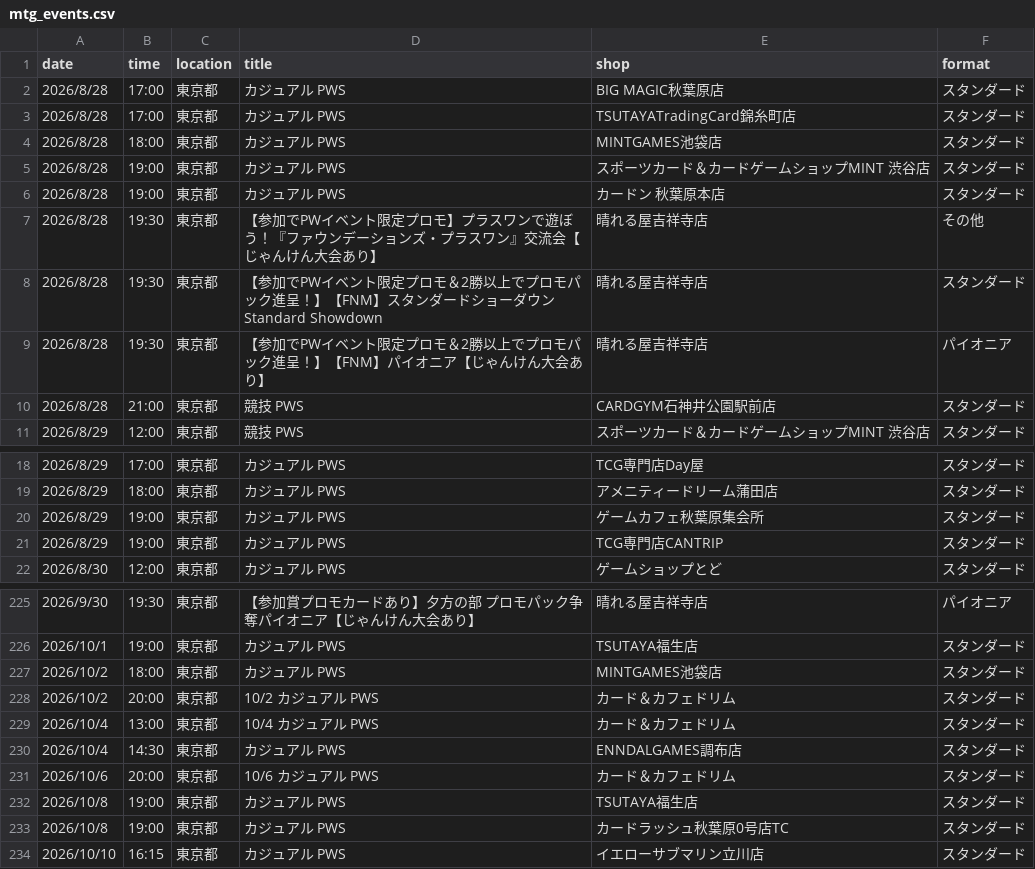
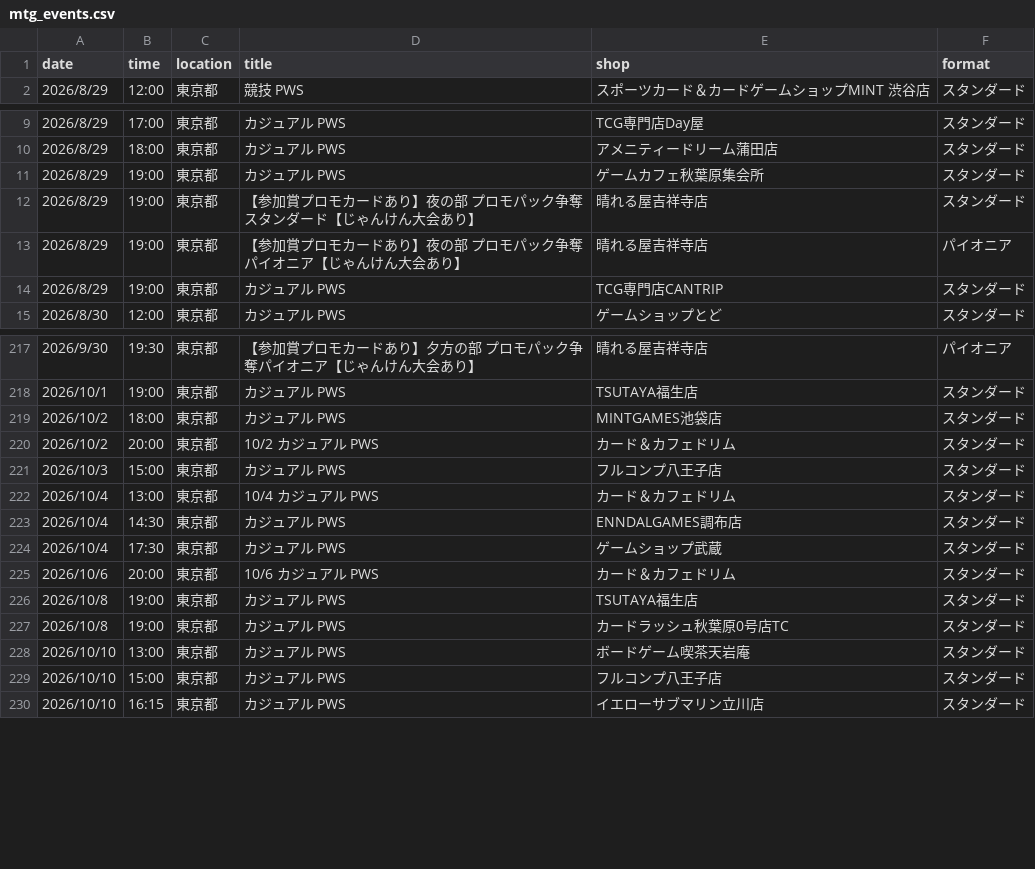
Before and after one commit to wakame1367/mtg_official_event_scraper, a CSV file: mtg_events.csv, drawn as a sheet; only a part is shown, gaps mark what is left out; the diff covers the shown part only.

Commit message:
docs: Auto-update MTG events calendar [skip ci] 9ed999b9b4177d3915394fd37ac54a7e7030161e

```diff
--- a/mtg_events.csv
+++ b/mtg_events.csv
@@ -1,11 +1,2 @@
 date,time,location,title,shop,format
-2026/8/28,17:00,東京都,カジュアル PWS,BIG MAGIC秋葉原店,スタンダード
-2026/8/28,17:00,東京都,カジュアル PWS,TSUTAYATradingCard錦糸町店,スタンダード
-2026/8/28,18:00,東京都,カジュアル PWS,MINTGAMES池袋店,スタンダード
-2026/8/28,19:00,東京都,カジュアル PWS,スポーツカード＆カードゲームショップMINT 渋谷店,スタンダード
-2026/8/28,19:00,東京都,カジュアル PWS,カードン 秋葉原本店,スタンダード
-2026/8/28,19:30,東京都,【参加でPWイベント限定プロモ】プラスワンで遊ぼう！『ファウンデーションズ・プラスワン』交流会【じゃんけん大会あり】,晴れる屋吉祥寺店,その他
-2026/8/28,19:30,東京都,【参加でPWイベント限定プロモ＆2勝以上でプロモパック進呈！】【FNM】スタンダードショーダウン Standard Showdown,晴れる屋吉祥寺店,スタンダード
-2026/8/28,19:30,東京都,【参加でPWイベント限定プロモ＆2勝以上でプロモパック進呈！】【FNM】パイオニア【じゃんけん大会あり】,晴れる屋吉祥寺店,パイオニア
-2026/8/28,21:00,東京都,競技 PWS,CARDGYM石神井公園駅前店,スタンダード
 2026/8/29,12:00,東京都,競技 PWS,スポーツカード＆カードゲームショップMINT 渋谷店,スタンダード
@@ -20,2 +11,4 @@
 2026/8/29,19:00,東京都,カジュアル PWS,ゲームカフェ秋葉原集会所,スタンダード
+2026/8/29,19:00,東京都,【参加賞プロモカードあり】夜の部 プロモパック争奪スタンダード【じゃんけん大会あり】,晴れる屋吉祥寺店,スタンダード
+2026/8/29,19:00,東京都,【参加賞プロモカードあり】夜の部 プロモパック争奪パイオニア【じゃんけん大会あり】,晴れる屋吉祥寺店,パイオニア
 2026/8/29,19:00,東京都,カジュアル PWS,TCG専門店CANTRIP,スタンダード
@@ -228,4 +220,6 @@
 2026/10/2,20:00,東京都,10/2  カジュアル PWS,カード＆カフェドリム,スタンダード
+2026/10/3,15:00,東京都,カジュアル PWS,フルコンプ八王子店,スタンダード
 2026/10/4,13:00,東京都,10/4 カジュアル PWS,カード＆カフェドリム,スタンダード
 2026/10/4,14:30,東京都,カジュアル PWS,ENNDALGAMES調布店,スタンダード
+2026/10/4,17:30,東京都,カジュアル PWS,ゲームショップ武蔵,スタンダード
 2026/10/6,20:00,東京都,10/6 カジュアル PWS,カード＆カフェドリム,スタンダード
@@ -233,2 +227,4 @@
 2026/10/8,19:00,東京都,カジュアル PWS,カードラッシュ秋葉原0号店TC,スタンダード
+2026/10/10,13:00,東京都,カジュアル PWS,ボードゲーム喫茶天岩庵,スタンダード
+2026/10/10,15:00,東京都,カジュアル PWS,フルコンプ八王子店,スタンダード
 2026/10/10,16:15,東京都,カジュアル PWS,イエローサブマリン立川店,スタンダード
```
Also changed, not shown: 13 added rows and 2 removed rows elsewhere in this file, mtg_events_latest.csv, 2 other files.
